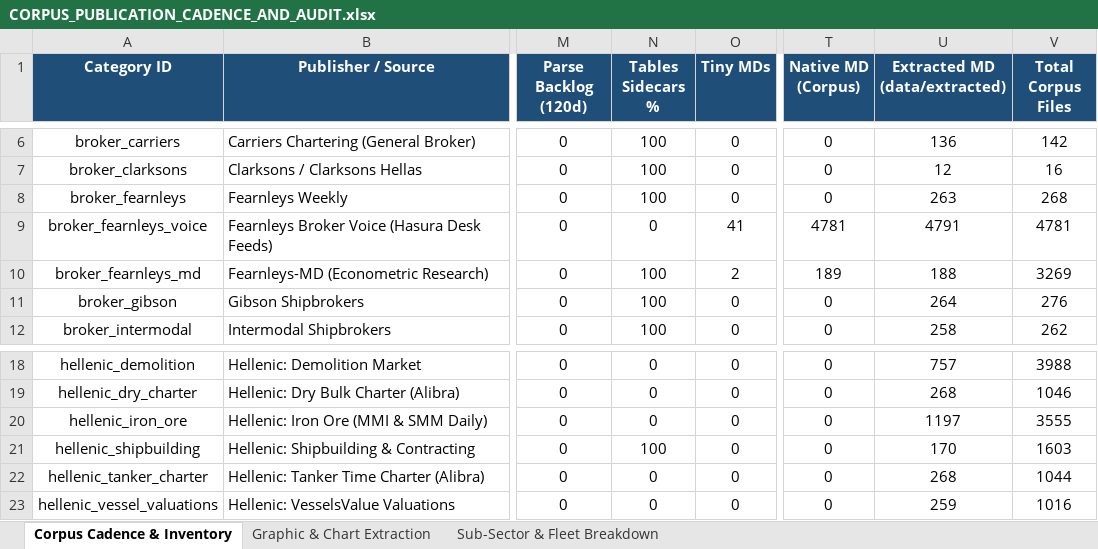
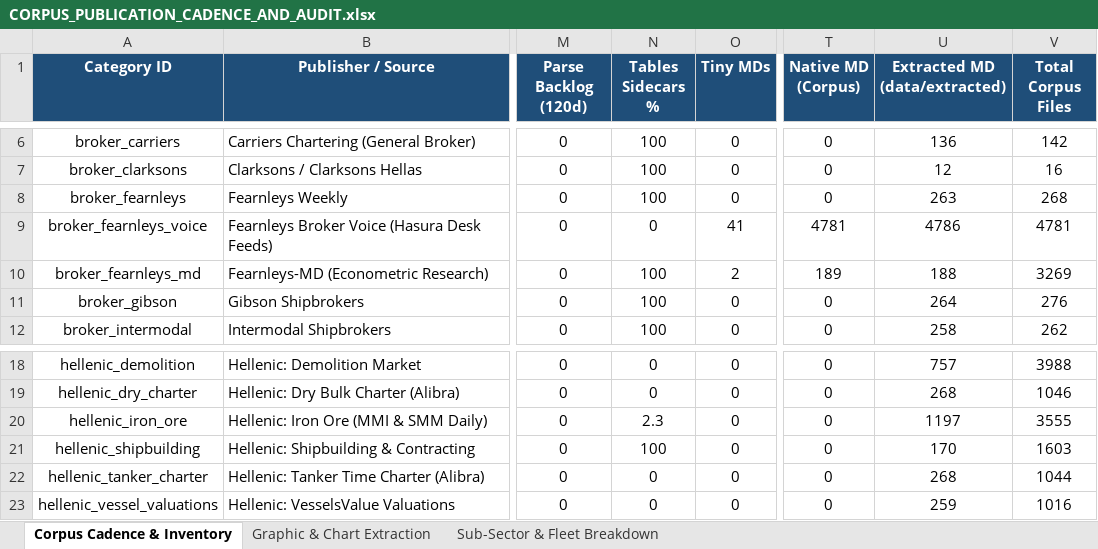
Before and after one commit to yieldchaser/Shipping, an Excel workbook: corpus/CORPUS_PUBLICATION_CADENCE_AND_AUDIT.xlsx, sheet Corpus Cadence & Inventory, drawn as a sheet; only a part is shown, gaps mark what is left out; values as stored, in another font and other column widths than the file's, no borders; the diff names each change by its address in the sheet, - before the commit and + after, or states it on an @@ line.

Commit message:
reports: ingest latest market reports and update cadence audit 2026-10-28

```diff
--- a/corpus/CORPUS_PUBLICATION_CADENCE_AND_AUDIT.xlsx (sheet Corpus Cadence & Inventory)
+++ b/corpus/CORPUS_PUBLICATION_CADENCE_AND_AUDIT.xlsx (sheet Corpus Cadence & Inventory)
-U9 (Extracted MD (data/extracted)): 4791
+U9 (Extracted MD (data/extracted)): 4786
-N20 (Tables Sidecars %): 0
+N20 (Tables Sidecars %): 2.3
```
Also changed, not shown: data/extracted/series/corpus_publication_cadence_and_audit.xlsx, 5 other files.
